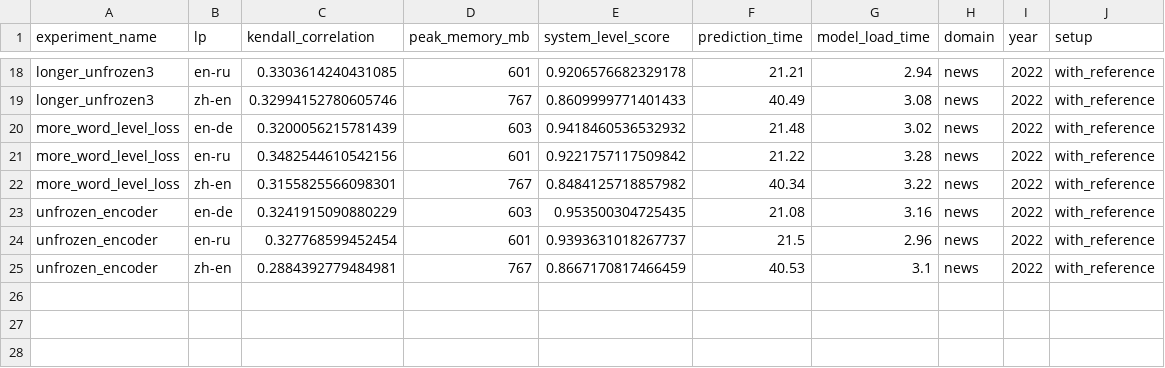
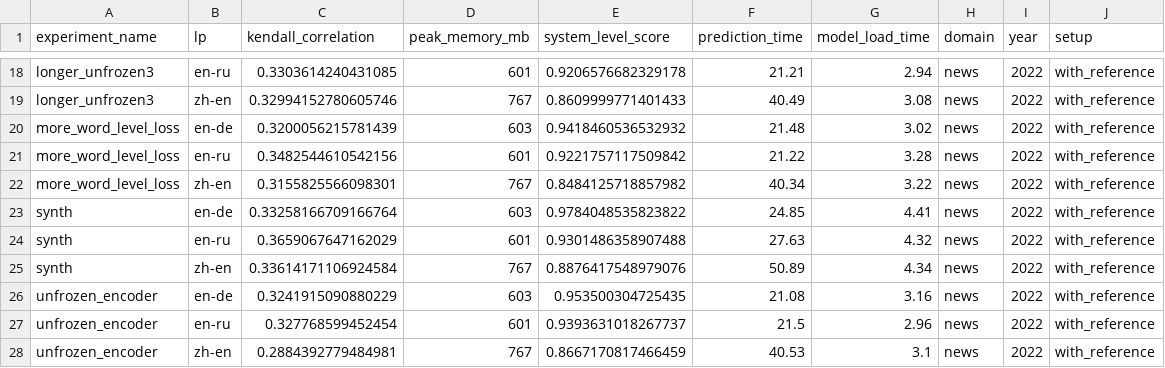
Before and after one commit to NL2G/xCOMET-lite, a CSV file: xcomet/distillation_results/with_reference_summary.csv, drawn as a sheet; only a part is shown, gaps mark what is left out.

Commit message:
Add results with synthetic training

```diff
--- a/xcomet/distillation_results/with_reference_summary.csv
+++ b/xcomet/distillation_results/with_reference_summary.csv
@@ -22,2 +22,5 @@ more_word_level_loss,en-ru,0.3482544610542156,601,0.9221757117509842,21.22,3.28,
 more_word_level_loss,zh-en,0.3155825566098301,767,0.8484125718857982,40.34,3.22,news,2022,with_reference
+synth,en-de,0.33258166709166764,603,0.9784048535823822,24.85,4.41,news,2022,with_reference
+synth,en-ru,0.3659067647162029,601,0.9301486358907488,27.63,4.32,news,2022,with_reference
+synth,zh-en,0.33614171106924584,767,0.8876417548979076,50.89,4.34,news,2022,with_reference
 unfrozen_encoder,en-de,0.3241915090880229,603,0.953500304725435,21.08,3.16,news,2022,with_reference
```
Also changed, not shown: xcomet/distillation_results/no_reference_summary.csv, 9 other files.
